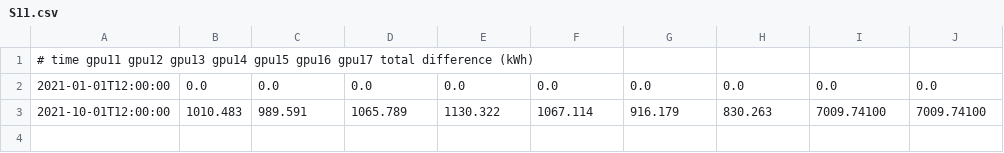
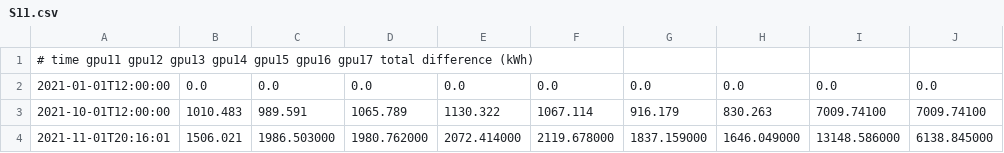
Before and after one commit to AaltoSciComp/energy_consumption_monitor, a CSV file: S11.csv, drawn as a sheet.

Commit message:
November status

```diff
--- a/S11.csv
+++ b/S11.csv
@@ -3 +3,2 @@
 2021-10-01T12:00:00, 1010.483, 989.591,     1065.789,    1130.322,    1067.114,    916.179,     830.263,     7009.74100,   7009.74100
+2021-11-01T20:16:01, 1506.021, 1986.503000, 1980.762000, 2072.414000, 2119.678000, 1837.159000, 1646.049000, 13148.586000, 6138.845000
```
